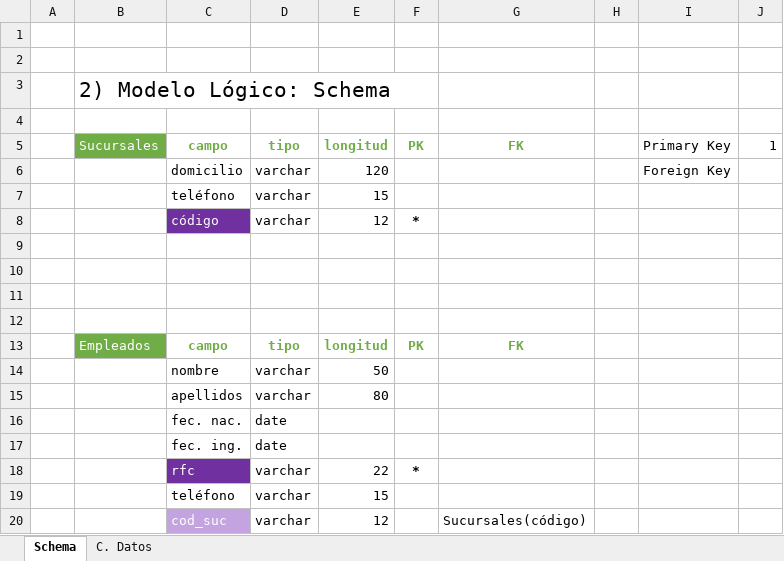
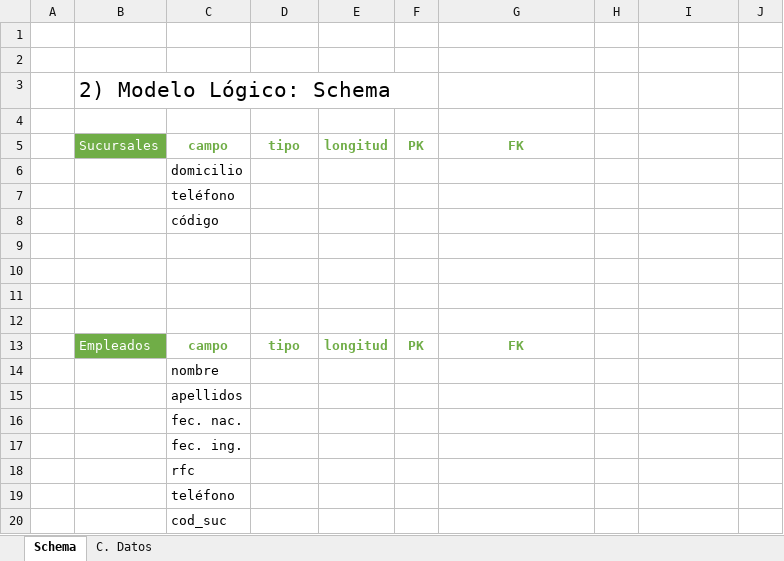
Before and after one commit to G-Moll/EDC_ZR_SAB_2025_02_22_13HRS, an Excel workbook: M03DB/S02/Editorial-c.xlsx, sheet Schema, drawn as a sheet; values as stored, in another font and other column widths than the file's, no borders; removed rows and columns are numbered as before the commit, all else as after; the diff names each change by its address in the sheet, - before the commit and + after, or states it on an @@ line.

```diff
--- a/M03DB/S02/Editorial-c.xlsx (sheet Schema)
+++ b/M03DB/S02/Editorial-c.xlsx (sheet Schema)
-I5: Primary Key
+I5: (empty)
-J5: 1
+J5: (empty)
-row 6:  |  | domicilio | varchar | 120 |  |  |  | Foreign Key
-row 7:  |  | teléfono | varchar | 15
-row 8:  |  | código | varchar | 12 | *
+row 6:  |  | domicilio
+row 7:  |  | teléfono
+row 8:  |  | código
-row 14:  |  | nombre | varchar | 50
-row 15:  |  | apellidos | varchar | 80
-row 16:  |  | fec. nac. | date
-row 17:  |  | fec. ing. | date
-row 18:  |  | rfc | varchar | 22 | *
-row 19:  |  | teléfono | varchar | 15
-row 20:  |  | cod_suc | varchar | 12 |  | Sucursales(código)
+row 14:  |  | nombre
+row 15:  |  | apellidos
+row 16:  |  | fec. nac.
+row 17:  |  | fec. ing.
+row 18:  |  | rfc
+row 19:  |  | teléfono
+row 20:  |  | cod_suc
```
Also changed, not shown: sheet C. Datos, charts or pictures, 3 other files.
